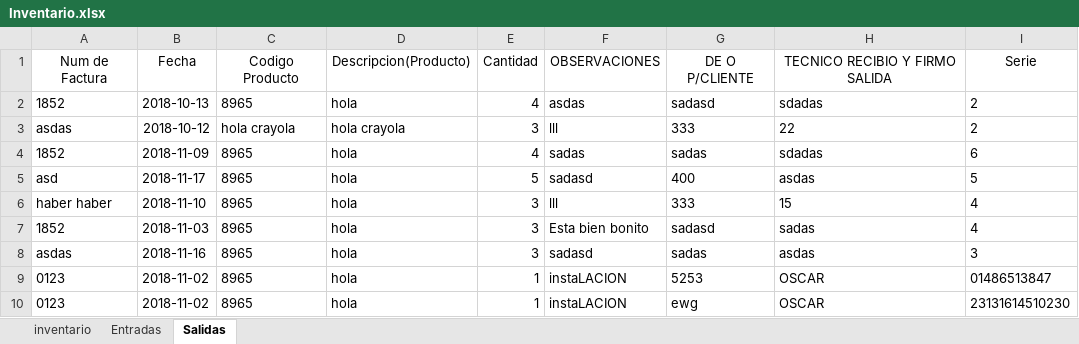
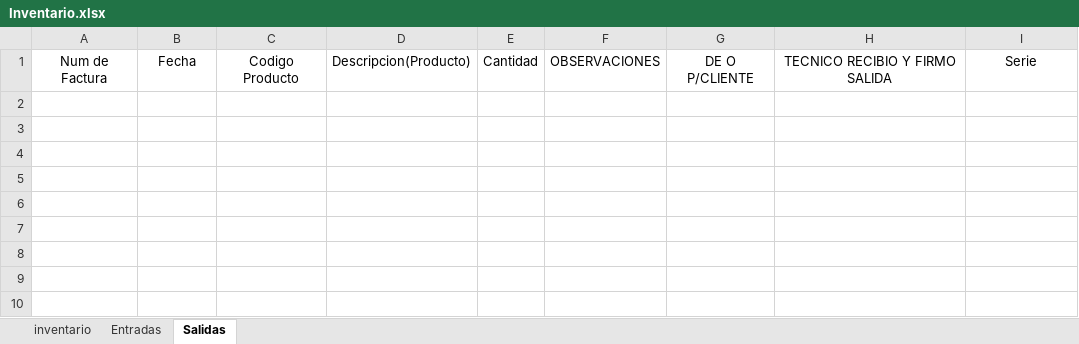
Before and after one commit to Samuelsolano8/ExcelGestor, an Excel workbook: polls/static/polls/Datos/Inventario.xlsx, sheet Salidas, drawn as a sheet; values as stored, in another font and other column widths than the file's, no borders; conditional formats and table styles not drawn; the diff names each change by its address in the sheet, - before the commit and + after, or states it on an @@ line.

```diff
--- a/polls/static/polls/Datos/Inventario.xlsx (sheet Salidas)
+++ b/polls/static/polls/Datos/Inventario.xlsx (sheet Salidas)
-row 2: 1852 | 2018-10-13 | 8965 | hola | 4 | asdas | sadasd | sdadas | 2
-row 3: asdas | 2018-10-12 | hola crayola | hola crayola | 3 | lll | 333 | 22 | 2
-row 4: 1852 | 2018-11-09 | 8965 | hola | 4 | sadas | sadas | sdadas | 6
-row 5: asd | 2018-11-17 | 8965 | hola | 5 | sadasd | 400 | asdas | 5
-row 6: haber haber | 2018-11-10 | 8965 | hola | 3 | lll | 333 | 15 | 4
-row 7: 1852 | 2018-11-03 | 8965 | hola | 3 | Esta bien bonito | sadasd | sadas | 4
-row 8: asdas | 2018-11-16 | 8965 | hola | 3 | sadasd | sadas | asdas | 3
-row 9: 0123 | 2018-11-02 | 8965 | hola | 1 | instaLACION | 5253 | OSCAR | 01486513847
-row 10: 0123 | 2018-11-02 | 8965 | hola | 1 | instaLACION | ewg | OSCAR | 23131614510230
```
Also changed, not shown: sheet inventario, sheet Entradas, 5 other files.
